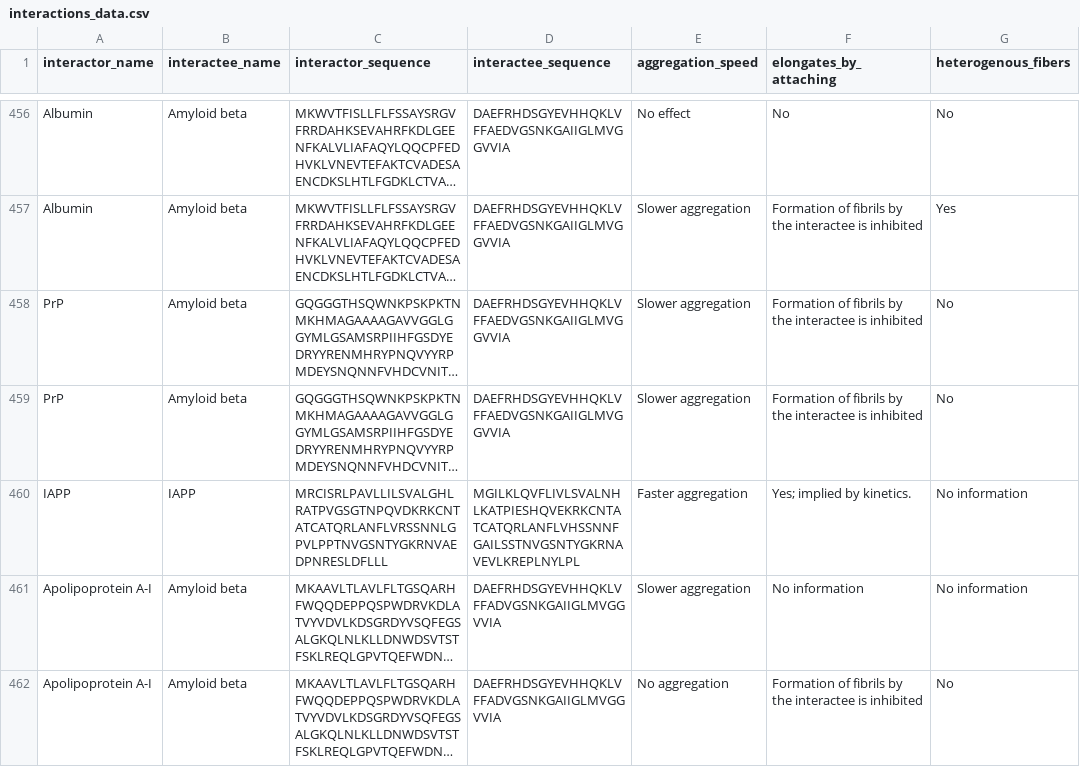
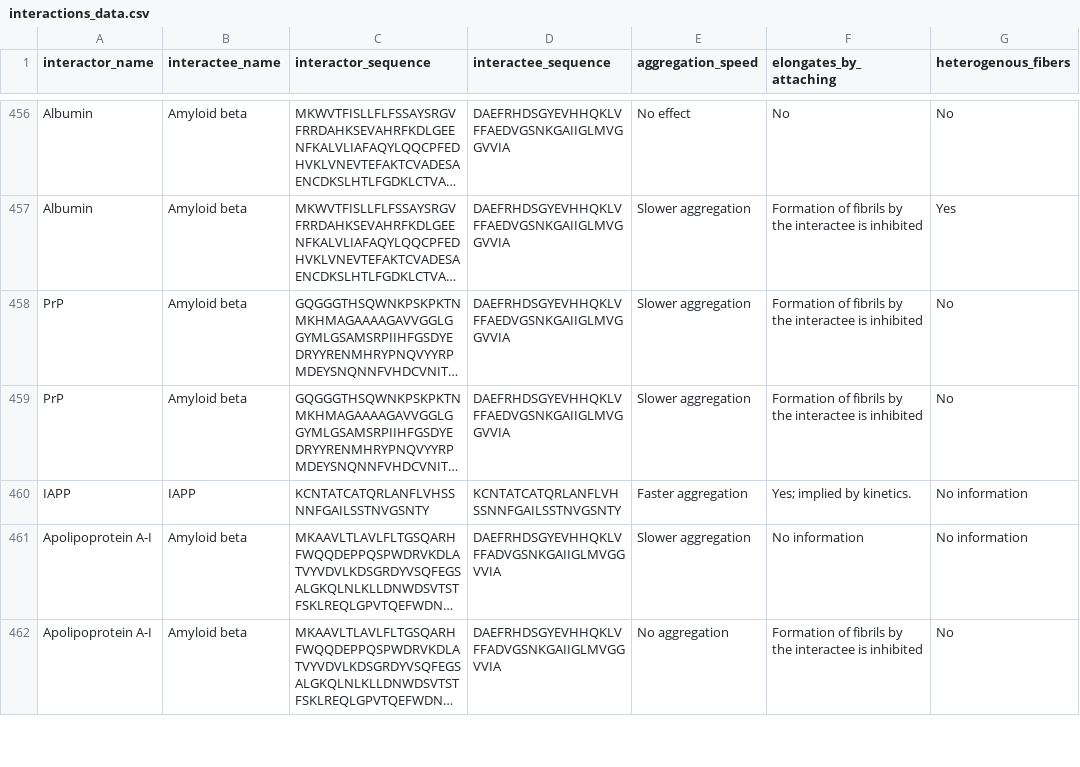
Before and after one commit to KotulskaLab/AmyloGraph, a CSV file: inst/AmyloGraph/interactions_data.csv, drawn as a sheet; only a part is shown, gaps mark what is left out; long unchanged cells end in …; the diff covers the shown part only; the diff names each change by its address in the sheet, - before the commit and + after, or states it on an @@ line.

```diff
--- a/inst/AmyloGraph/interactions_data.csv
+++ b/inst/AmyloGraph/interactions_data.csv
-C460 (interactor_sequence): MRCISRLPAVLLILSVALGHLRATPVGSGTNPQVDKRKCNTATCATQRLANFLVRSSNNLGPVLPPTNVGSNTYGKRNVAEDPNRESLDFLLL
+C460 (interactor_sequence): KCNTATCATQRLANFLVHSSNNFGAILSSTNVGSNTY
-D460 (interactee_sequence): MGILKLQVFLIVLSVALNHLKATPIESHQVEKRKCNTATCATQRLANFLVHSSNNFGAILSSTNVGSNTYGKRNAVEVLKREPLNYLPL
+D460 (interactee_sequence): KCNTATCATQRLANFLVHSSNNFGAILSSTNVGSNTY
```
Also changed, not shown: 23 edited cells elsewhere in this file, inst/AmyloGraph/reference_table.csv, 2 other files.
